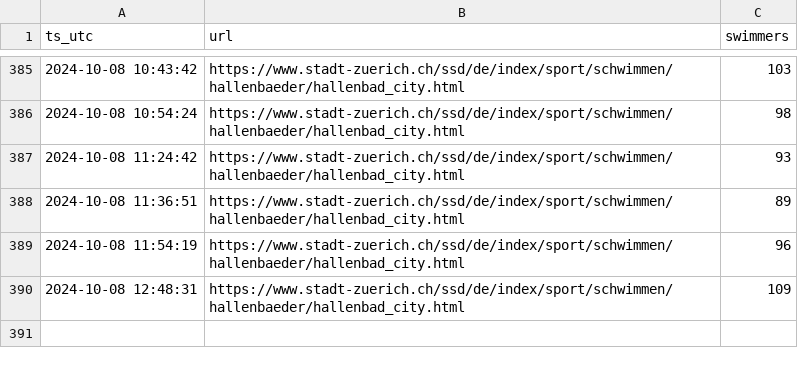
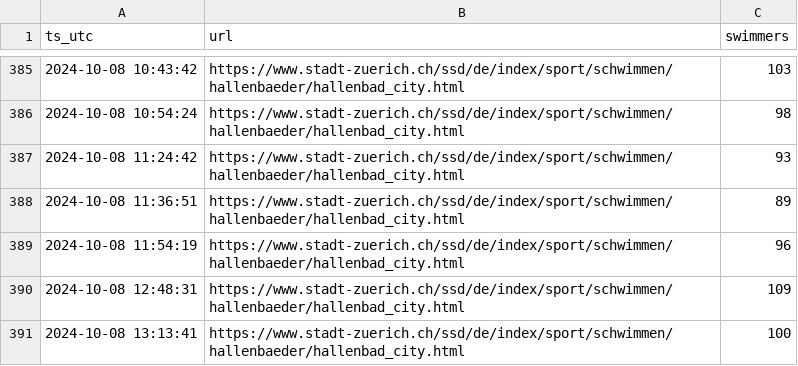
Before and after one commit to philshem/badi-scrape, a CSV file: data/swimmers.csv, drawn as a sheet; only a part is shown, gaps mark what is left out; the diff names each change by its address in the sheet, - before the commit and + after, or states it on an @@ line.

```diff
--- a/data/swimmers.csv
+++ b/data/swimmers.csv
+row 391: 2024-10-08 13:13:41 | https://www.stadt-zuerich.ch/ssd/de/index/sport/schwimmen/hallenbaeder/hallenbad_city.html | 100
```
Also changed, not shown: data/swimmers_heatmap_data.csv, 1 other file.
